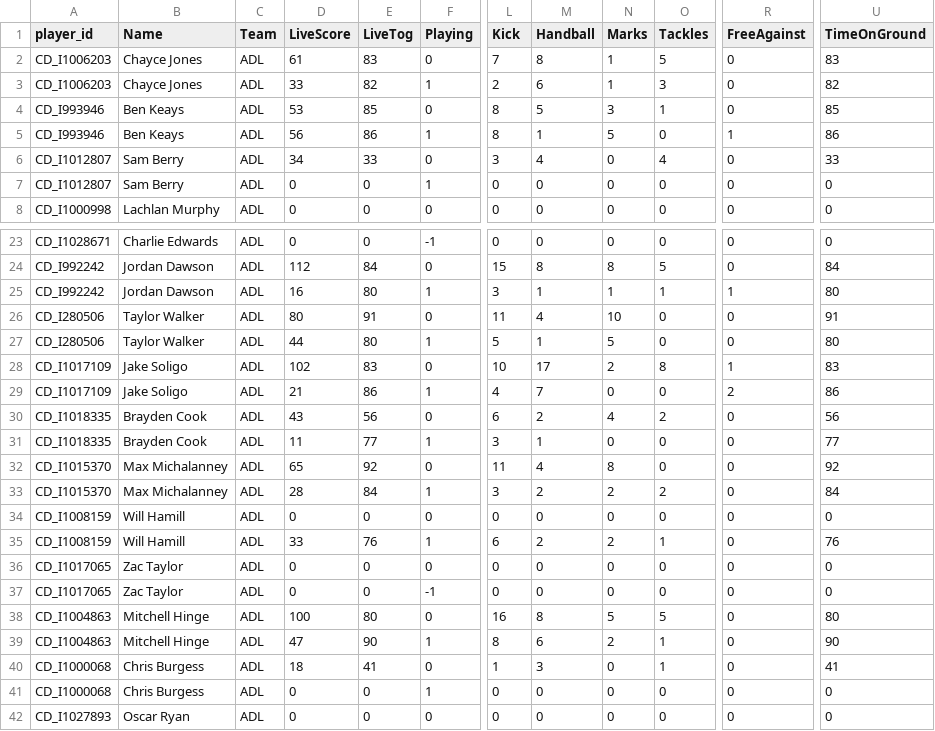
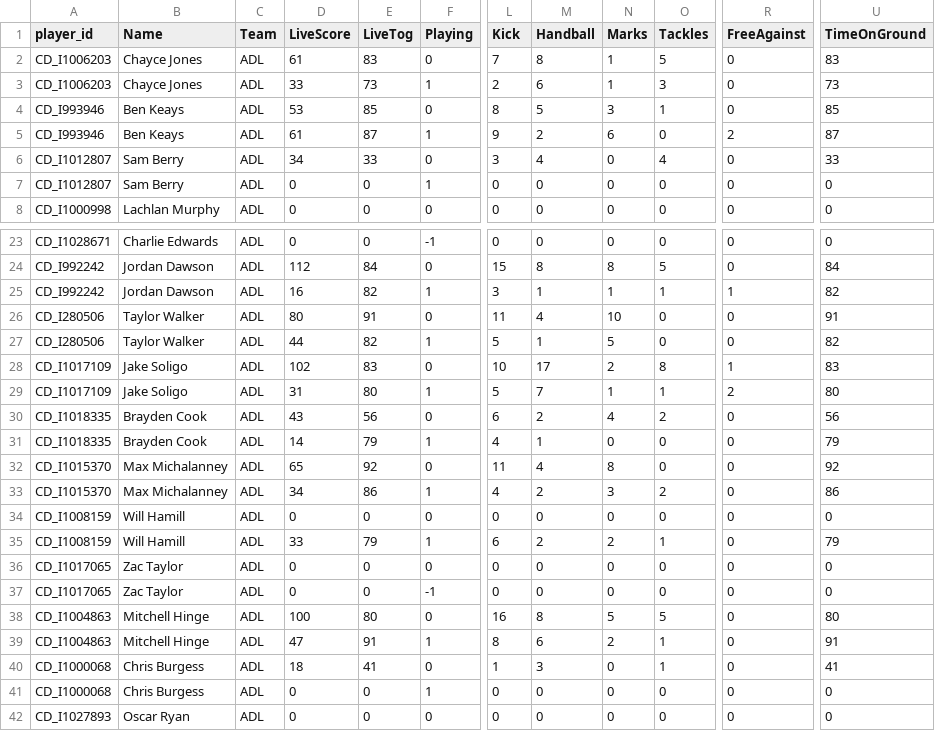
Before and after one commit to cigamsarierom/data-2024_RETLOB, a CSV file: 2024_Player_Live.csv, drawn as a sheet; only a part is shown, gaps mark what is left out; the diff covers the shown part only; the diff names each change by its address in the sheet, - before the commit and + after, or states it on an @@ line.

```diff
--- a/2024_Player_Live.csv
+++ b/2024_Player_Live.csv
-E3 (LiveTog): 82
+E3 (LiveTog): 73
-U3 (TimeOnGround): 82
+U3 (TimeOnGround): 73
-D5 (LiveScore): 56
+D5 (LiveScore): 61
-E5 (LiveTog): 86
+E5 (LiveTog): 87
-L5 (Kick): 8
+L5 (Kick): 9
-M5 (Handball): 1
+M5 (Handball): 2
-N5 (Marks): 5
+N5 (Marks): 6
-R5 (FreeAgainst): 1
+R5 (FreeAgainst): 2
-U5 (TimeOnGround): 86
+U5 (TimeOnGround): 87
-E25 (LiveTog): 80
+E25 (LiveTog): 82
-U25 (TimeOnGround): 80
+U25 (TimeOnGround): 82
-E27 (LiveTog): 80
+E27 (LiveTog): 82
-U27 (TimeOnGround): 80
+U27 (TimeOnGround): 82
-D29 (LiveScore): 21
+D29 (LiveScore): 31
-E29 (LiveTog): 86
+E29 (LiveTog): 80
-L29 (Kick): 4
+L29 (Kick): 5
-N29 (Marks): 0
+N29 (Marks): 1
-O29 (Tackles): 0
+O29 (Tackles): 1
-U29 (TimeOnGround): 86
+U29 (TimeOnGround): 80
-D31 (LiveScore): 11
+D31 (LiveScore): 14
-E31 (LiveTog): 77
+E31 (LiveTog): 79
-L31 (Kick): 3
+L31 (Kick): 4
-U31 (TimeOnGround): 77
+U31 (TimeOnGround): 79
-D33 (LiveScore): 28
+D33 (LiveScore): 34
-E33 (LiveTog): 84
+E33 (LiveTog): 86
-L33 (Kick): 3
+L33 (Kick): 4
-N33 (Marks): 2
+N33 (Marks): 3
-U33 (TimeOnGround): 84
+U33 (TimeOnGround): 86
-E35 (LiveTog): 76
+E35 (LiveTog): 79
-U35 (TimeOnGround): 76
+U35 (TimeOnGround): 79
-E39 (LiveTog): 90
+E39 (LiveTog): 91
-U39 (TimeOnGround): 90
+U39 (TimeOnGround): 91
```
Also changed, not shown: 127 edited cells elsewhere in this file.
